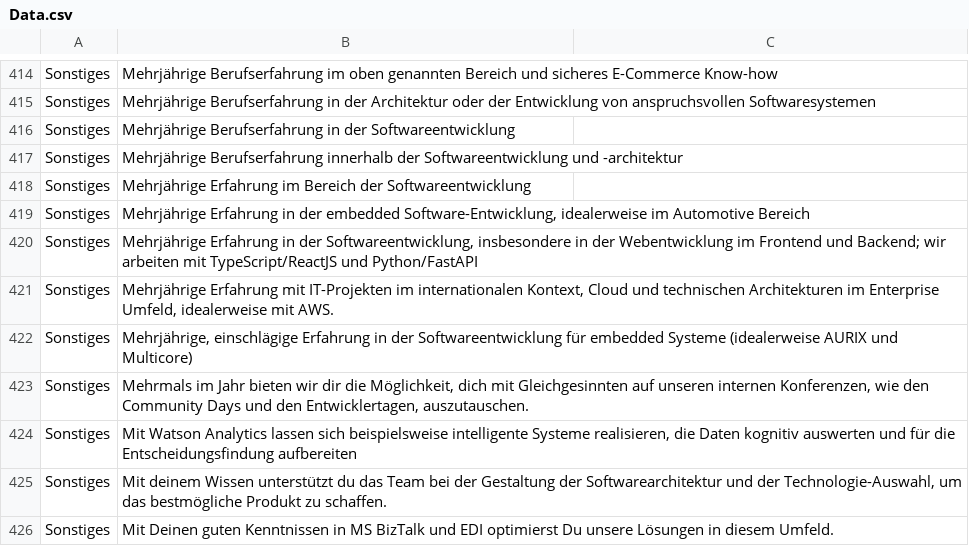
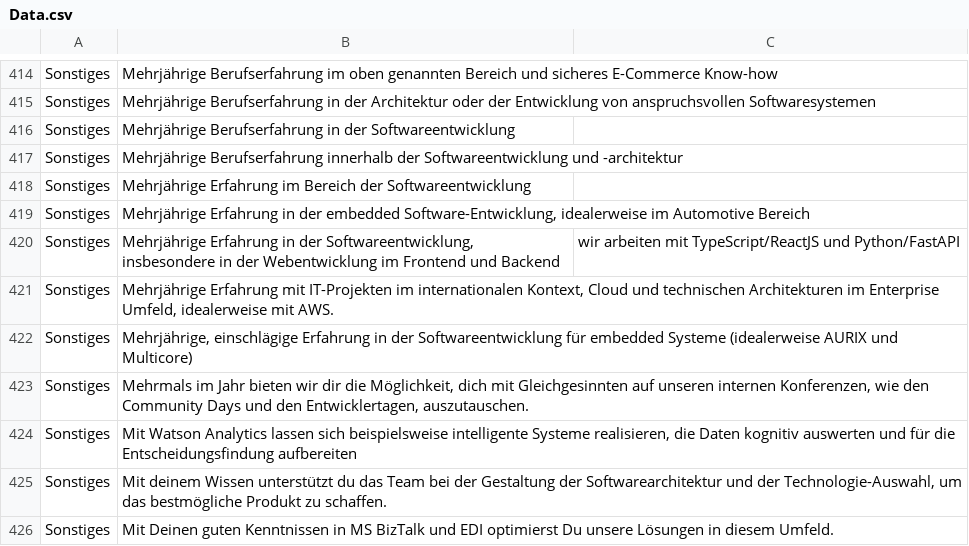
Before and after one commit to FloRunkel/AutoPart-text-classifiers, a CSV file: src/Crawling_Data/Data.csv, drawn as a sheet; only a part is shown, gaps mark what is left out.

Commit message:
Update Data.csv

```diff
--- a/src/Crawling_Data/Data.csv
+++ b/src/Crawling_Data/Data.csv
@@ -419,3 +419,3 @@ Sonstiges; Mehrjährige Erfahrung im Bereich der Softwareentwicklung
 Sonstiges; Mehrjährige Erfahrung in der embedded Software-Entwicklung, idealerweise im Automotive Bereich
-Sonstiges;" Mehrjährige Erfahrung in der Softwareentwicklung, insbesondere in der Webentwicklung im Frontend und Backend; wir arbeiten mit TypeScript/ReactJS und Python/FastAPI "
+Sonstiges; Mehrjährige Erfahrung in der Softwareentwicklung, insbesondere in der Webentwicklung im Frontend und Backend; wir arbeiten mit TypeScript/ReactJS und Python/FastAPI
 Sonstiges; Mehrjährige Erfahrung mit IT-Projekten im internationalen Kontext, Cloud und technischen Architekturen im Enterprise Umfeld, idealerweise mit AWS.
```
